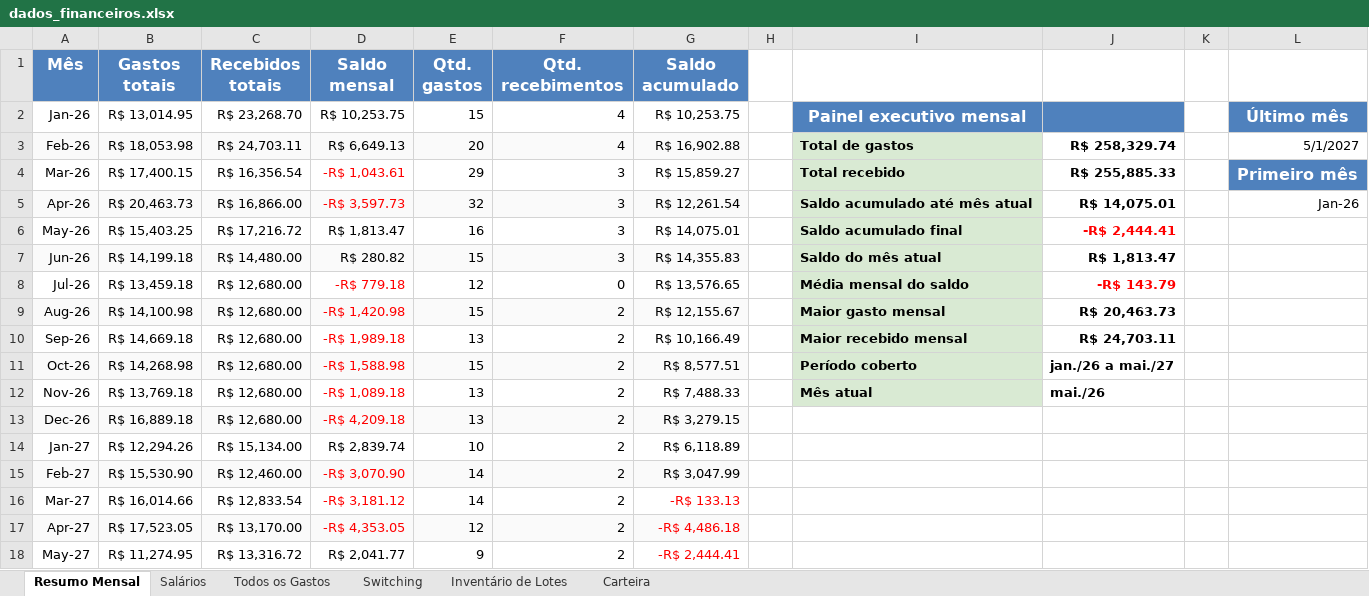
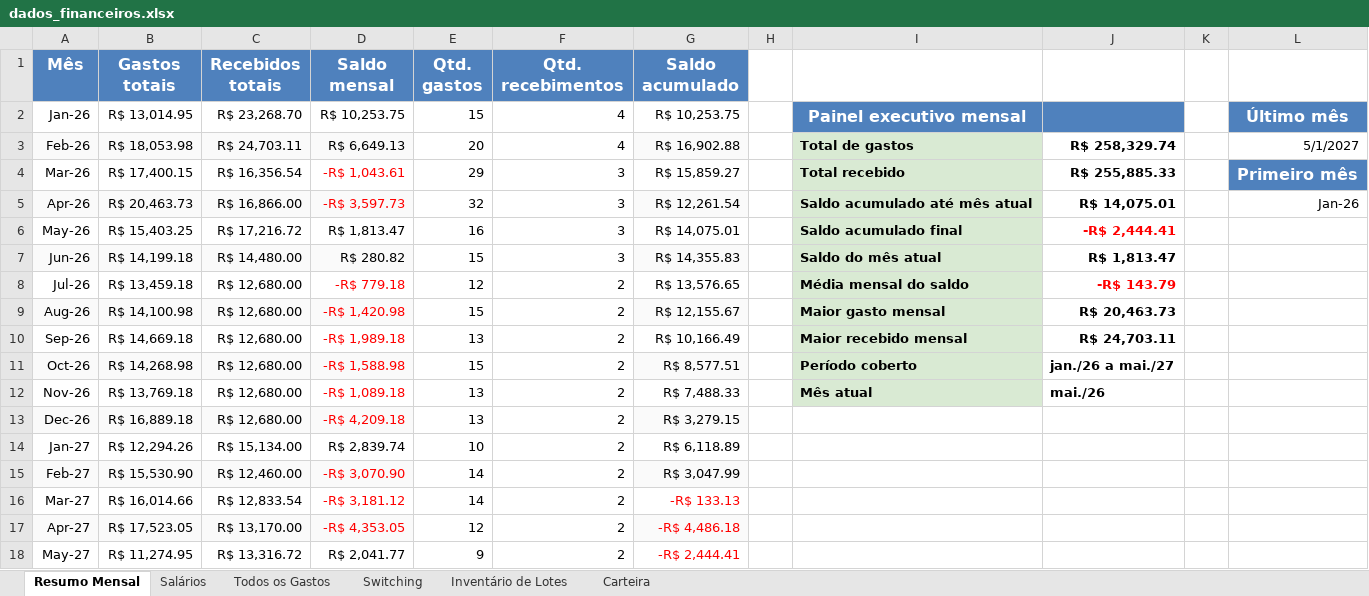
Before and after one commit to WevertonGomesCosta/payment-investment-allocation, an Excel workbook: dados/dados_financeiros.xlsx, sheet Resumo Mensal, drawn as a sheet; values as stored, in another font and other column widths than the file's, no borders; charts and pictures not drawn; the diff names each change by its address in the sheet, - before the commit and + after, or states it on an @@ line.

Commit message:
update data

```diff
--- a/dados/dados_financeiros.xlsx (sheet Resumo Mensal)
+++ b/dados/dados_financeiros.xlsx (sheet Resumo Mensal)
-E3:F3 fill: #FAFAFA
+E3:F3 fill: none
-E5:F5 fill: #FAFAFA
+E5:F5 fill: none
-E7:F7 fill: #FAFAFA
+E7:F7 fill: none
-F8 (Qtd. recebimentos): 0
+F8 (Qtd. recebimentos): 2
-E9:F9 fill: #FAFAFA
+E9:F9 fill: none
-E11:F11 fill: #FAFAFA
+E11:F11 fill: none
-E13:F13 fill: #FAFAFA
+E13:F13 fill: none
-E15:F15 fill: #FAFAFA
+E15:F15 fill: none
-E17:F17 fill: #FAFAFA
+E17:F17 fill: none
```
Also changed, not shown: sheet Inventário de Lotes, charts or pictures.
